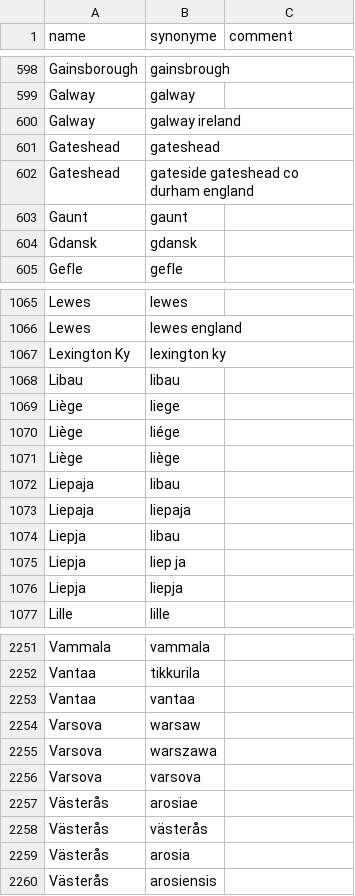
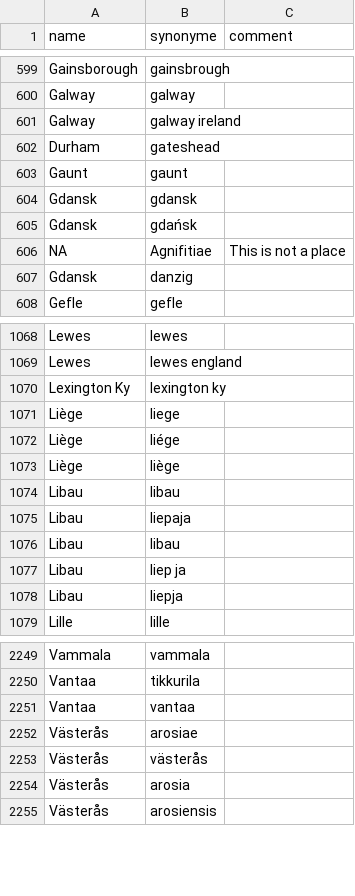
Before and after one commit to COMHIS/bibliographica, a CSV file: inst/extdata/PublicationPlaceSynonymes.csv, drawn as a sheet; only a part is shown, gaps mark what is left out; the diff covers the shown part only.

Commit message:
place names syncs

```diff
--- a/inst/extdata/PublicationPlaceSynonymes.csv
+++ b/inst/extdata/PublicationPlaceSynonymes.csv
@@ -600,6 +601,8 @@ Galway;galway;
 Galway;galway ireland;
-Gateshead;gateshead;
-Gateshead;gateside gateshead co durham england;
+Durham;gateshead;
 Gaunt;gaunt;
 Gdansk;gdansk;
+Gdansk;gdańsk
+NA;Agnifitiae;This is not a place
+Gdansk;danzig
 Gefle;gefle;
@@ -1067,3 +1070,2 @@ Lewes;lewes england;
 Lexington Ky;lexington ky;
-Libau;libau;
 Liège;liege;
@@ -1071,7 +1073,7 @@ Liège;liége;
 Liège;liège;
-Liepaja;libau;
-Liepaja;liepaja;
-Liepja;libau;
-Liepja;liep ja;
-Liepja;liepja;
+Libau;libau;
+Libau;liepaja;
+Libau;libau;
+Libau;liep ja;
+Libau;liepja;
 Lille;lille;
@@ -2253,5 +2251,2 @@ Vantaa;tikkurila;
 Vantaa;vantaa;
-Varsova;warsaw;
-Varsova;warszawa;
-Varsova;varsova;
 Västerås;arosiae;
```
Also changed, not shown: 1 added row, 4 removed rows, 1 moved row and 37 edited cells elsewhere in this file, 12 other files.
